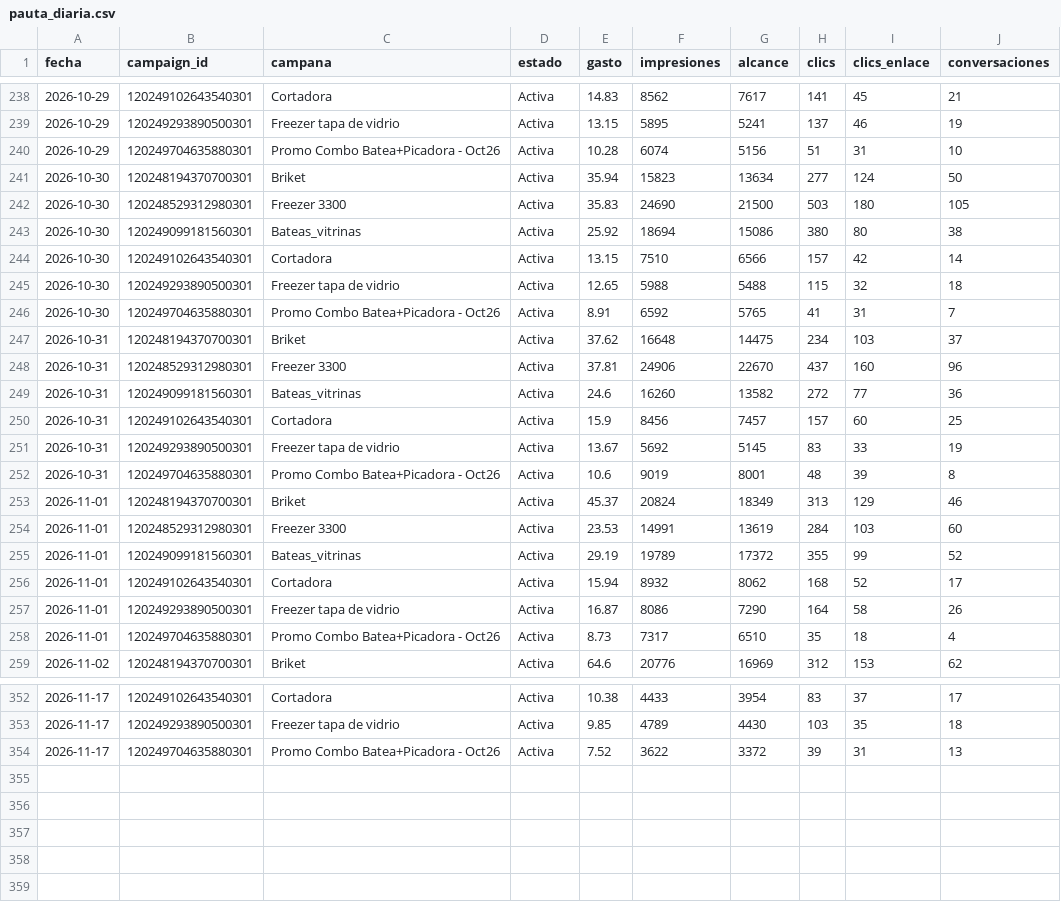
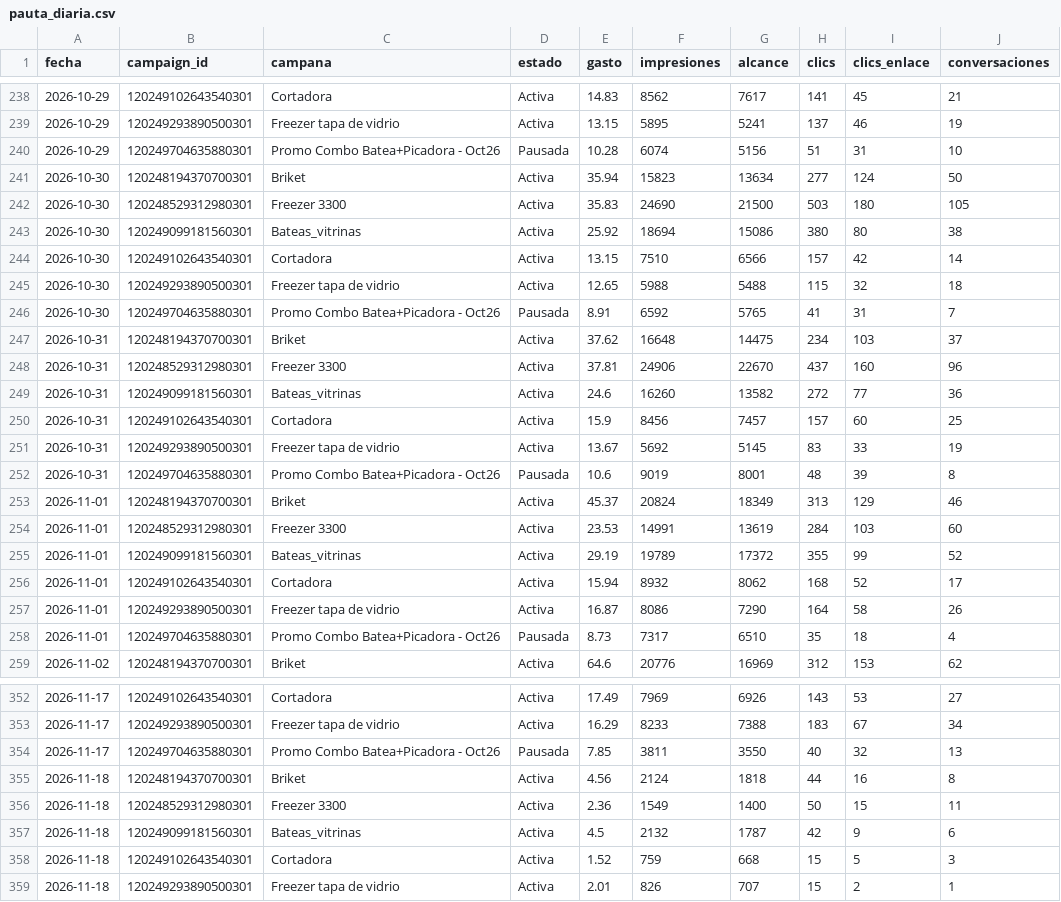
Before and after one commit to candelagomez/dashboard-meta, a CSV file: data/pauta_diaria.csv, drawn as a sheet; only a part is shown, gaps mark what is left out; the diff covers the shown part only.

```diff
--- a/data/pauta_diaria.csv
+++ b/data/pauta_diaria.csv
@@ -239,3 +239,3 @@ fecha,campaign_id,campana,estado,gasto,impresiones,alcance,clics,clics_enlace,co
 2026-10-29,120249293890500301,Freezer tapa de vidrio,Activa,13.15,5895,5241,137,46,19
-2026-10-29,120249704635880301,Promo Combo Batea+Picadora - Oct26,Activa,10.28,6074,5156,51,31,10
+2026-10-29,120249704635880301,Promo Combo Batea+Picadora - Oct26,Pausada,10.28,6074,5156,51,31,10
 2026-10-30,120248194370700301,Briket,Activa,35.94,15823,13634,277,124,50
@@ -245,3 +245,3 @@ fecha,campaign_id,campana,estado,gasto,impresiones,alcance,clics,clics_enlace,co
 2026-10-30,120249293890500301,Freezer tapa de vidrio,Activa,12.65,5988,5488,115,32,18
-2026-10-30,120249704635880301,Promo Combo Batea+Picadora - Oct26,Activa,8.91,6592,5765,41,31,7
+2026-10-30,120249704635880301,Promo Combo Batea+Picadora - Oct26,Pausada,8.91,6592,5765,41,31,7
 2026-10-31,120248194370700301,Briket,Activa,37.62,16648,14475,234,103,37
@@ -251,3 +251,3 @@ fecha,campaign_id,campana,estado,gasto,impresiones,alcance,clics,clics_enlace,co
 2026-10-31,120249293890500301,Freezer tapa de vidrio,Activa,13.67,5692,5145,83,33,19
-2026-10-31,120249704635880301,Promo Combo Batea+Picadora - Oct26,Activa,10.6,9019,8001,48,39,8
+2026-10-31,120249704635880301,Promo Combo Batea+Picadora - Oct26,Pausada,10.6,9019,8001,48,39,8
 2026-11-01,120248194370700301,Briket,Activa,45.37,20824,18349,313,129,46
@@ -257,3 +257,3 @@ fecha,campaign_id,campana,estado,gasto,impresiones,alcance,clics,clics_enlace,co
 2026-11-01,120249293890500301,Freezer tapa de vidrio,Activa,16.87,8086,7290,164,58,26
-2026-11-01,120249704635880301,Promo Combo Batea+Picadora - Oct26,Activa,8.73,7317,6510,35,18,4
+2026-11-01,120249704635880301,Promo Combo Batea+Picadora - Oct26,Pausada,8.73,7317,6510,35,18,4
 2026-11-02,120248194370700301,Briket,Activa,64.6,20776,16969,312,153,62
@@ -352,3 +352,8 @@ fecha,campaign_id,campana,estado,gasto,impresiones,alcance,clics,clics_enlace,co
-2026-11-17,120249102643540301,Cortadora,Activa,10.38,4433,3954,83,37,17
-2026-11-17,120249293890500301,Freezer tapa de vidrio,Activa,9.85,4789,4430,103,35,18
-2026-11-17,120249704635880301,Promo Combo Batea+Picadora - Oct26,Activa,7.52,3622,3372,39,31,13
+2026-11-17,120249102643540301,Cortadora,Activa,17.49,7969,6926,143,53,27
+2026-11-17,120249293890500301,Freezer tapa de vidrio,Activa,16.29,8233,7388,183,67,34
+2026-11-17,120249704635880301,Promo Combo Batea+Picadora - Oct26,Pausada,7.85,3811,3550,40,32,13
+2026-11-18,120248194370700301,Briket,Activa,4.56,2124,1818,44,16,8
+2026-11-18,120248529312980301,Freezer 3300,Activa,2.36,1549,1400,50,15,11
+2026-11-18,120249099181560301,Bateas_vitrinas,Activa,4.5,2132,1787,42,9,6
+2026-11-18,120249102643540301,Cortadora,Activa,1.52,759,668,15,5,3
+2026-11-18,120249293890500301,Freezer tapa de vidrio,Activa,2.01,826,707,15,2,1
```
Also changed, not shown: 44 edited cells elsewhere in this file, data/organico_facebook.csv, data/organico_instagram.csv.
